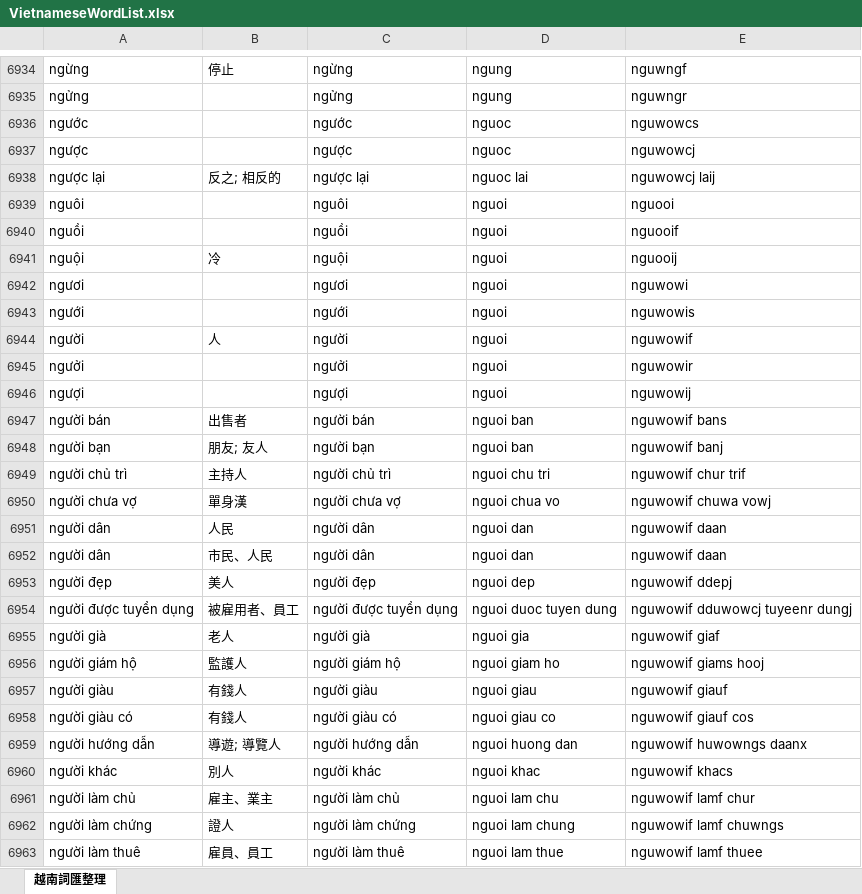
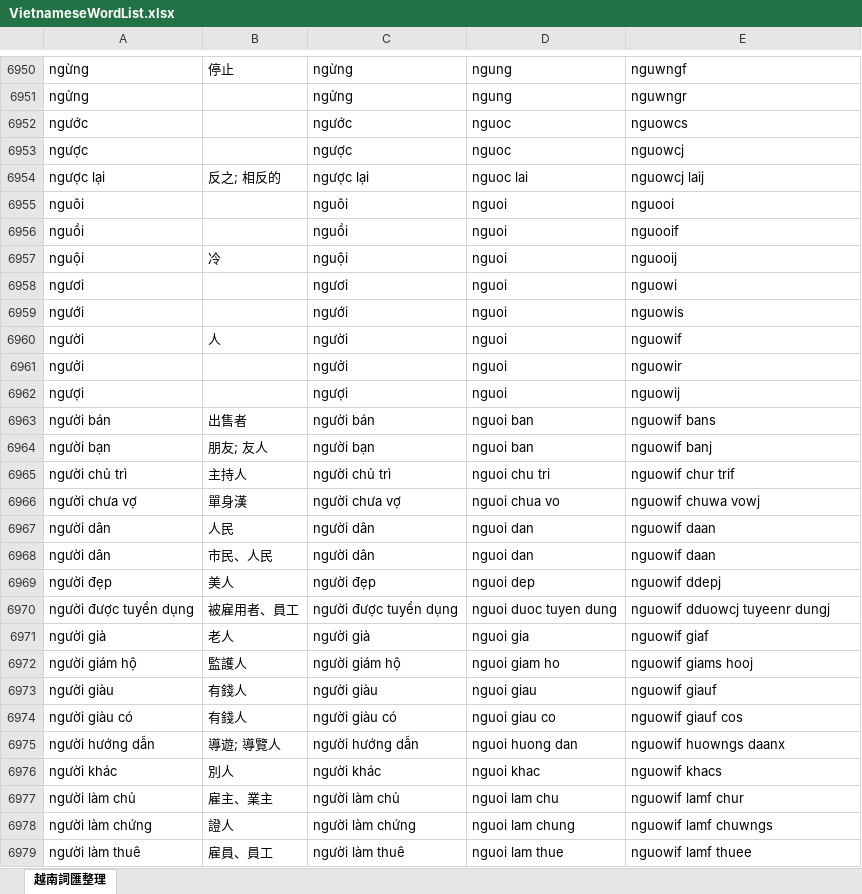
Before and after one commit to JaplinChen/rime-vietnamese-pinyin, an Excel workbook: make_dict/VietnameseWordList.xlsx, sheet 越南詞匯整理, drawn as a sheet; only a part is shown, gaps mark what is left out; values as stored, in another font and other column widths than the file's, no borders; addresses are those after the commit; the diff covers the shown part only; the diff names each change by its address in the sheet, - before the commit and + after, or states it on an @@ line.

Commit message:
Update words and phrases

```diff
--- a/make_dict/VietnameseWordList.xlsx (sheet 越南詞匯整理)
+++ b/make_dict/VietnameseWordList.xlsx (sheet 越南詞匯整理)
-E6952: nguwowcs
+E6952: nguowcs
-E6953: nguwowcj
+E6953: nguowcj
-E6954: nguwowcj laij
+E6954: nguowcj laij
-E6958: nguwowi
+E6958: nguowi
-E6959: nguwowis
+E6959: nguowis
-E6960: nguwowif
+E6960: nguowif
-E6961: nguwowir
+E6961: nguowir
-E6962: nguwowij
+E6962: nguowij
-E6963: nguwowif bans
+E6963: nguowif bans
-E6964: nguwowif banj
+E6964: nguowif banj
-E6965: nguwowif chur trif
+E6965: nguowif chur trif
-E6966: nguwowif chuwa vowj
+E6966: nguowif chuwa vowj
-E6967:E6968: nguwowif daan
+E6967:E6968: nguowif daan
-E6969: nguwowif ddepj
+E6969: nguowif ddepj
-E6970: nguwowif dduwowcj tuyeenr dungj
+E6970: nguowif dduowcj tuyeenr dungj
-E6971: nguwowif giaf
+E6971: nguowif giaf
-E6972: nguwowif giams hooj
+E6972: nguowif giams hooj
-E6973: nguwowif giauf
+E6973: nguowif giauf
-E6974: nguwowif giauf cos
+E6974: nguowif giauf cos
-E6975: nguwowif huwowngs daanx
+E6975: nguowif huowngs daanx
-E6976: nguwowif khacs
+E6976: nguowif khacs
-E6977: nguwowif lamf chur
+E6977: nguowif lamf chur
-E6978: nguwowif lamf chuwngs
+E6978: nguowif lamf chuwngs
-E6979: nguwowif lamf thuee
+E6979: nguowif lamf thuee
```
Also changed, not shown: 27 added rows, 38 removed rows and 672 edited cells elsewhere in this sheet, 2 other files.
